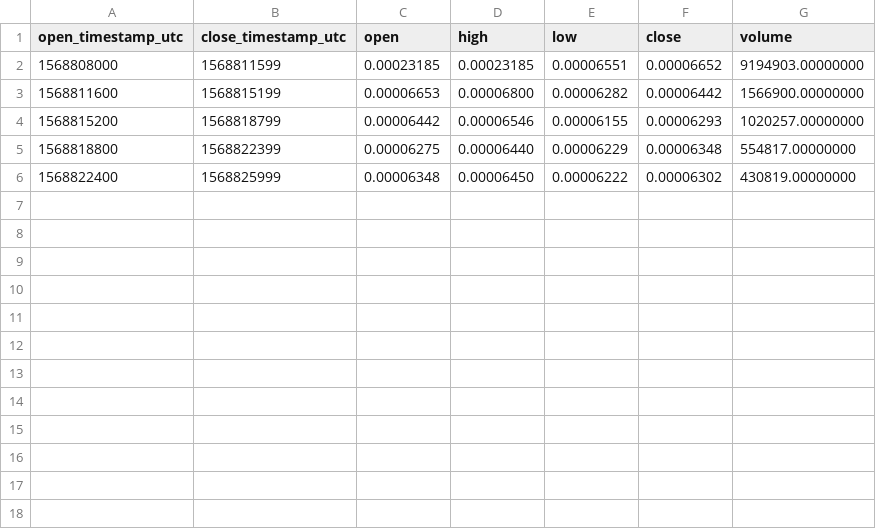
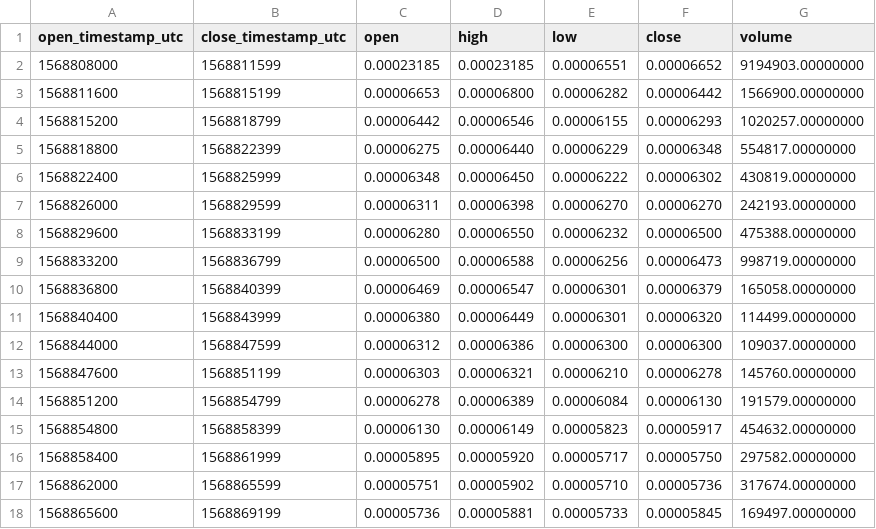
Before and after one commit to cryptobigbro/binance-BANDBTC, a CSV file: binance-BANDBTC-1h.csv, drawn as a sheet; the diff names each change by its address in the sheet, - before the commit and + after, or states it on an @@ line.

Commit message:
Update OHLCV data.

```diff
--- a/binance-BANDBTC-1h.csv
+++ b/binance-BANDBTC-1h.csv
+row 7: 1568826000 | 1568829599 | 0.00006311 | 0.00006398 | 0.00006270 | 0.00006270 | 242193.00000000
+row 8: 1568829600 | 1568833199 | 0.00006280 | 0.00006550 | 0.00006232 | 0.00006500 | 475388.00000000
+row 9: 1568833200 | 1568836799 | 0.00006500 | 0.00006588 | 0.00006256 | 0.00006473 | 998719.00000000
+row 10: 1568836800 | 1568840399 | 0.00006469 | 0.00006547 | 0.00006301 | 0.00006379 | 165058.00000000
+row 11: 1568840400 | 1568843999 | 0.00006380 | 0.00006449 | 0.00006301 | 0.00006320 | 114499.00000000
+row 12: 1568844000 | 1568847599 | 0.00006312 | 0.00006386 | 0.00006300 | 0.00006300 | 109037.00000000
+row 13: 1568847600 | 1568851199 | 0.00006303 | 0.00006321 | 0.00006210 | 0.00006278 | 145760.00000000
+row 14: 1568851200 | 1568854799 | 0.00006278 | 0.00006389 | 0.00006084 | 0.00006130 | 191579.00000000
+row 15: 1568854800 | 1568858399 | 0.00006130 | 0.00006149 | 0.00005823 | 0.00005917 | 454632.00000000
+row 16: 1568858400 | 1568861999 | 0.00005895 | 0.00005920 | 0.00005717 | 0.00005750 | 297582.00000000
+row 17: 1568862000 | 1568865599 | 0.00005751 | 0.00005902 | 0.00005710 | 0.00005736 | 317674.00000000
+row 18: 1568865600 | 1568869199 | 0.00005736 | 0.00005881 | 0.00005733 | 0.00005845 | 169497.00000000
```
Also changed, not shown: 3 other files.
